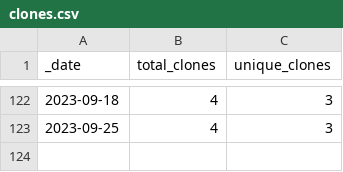
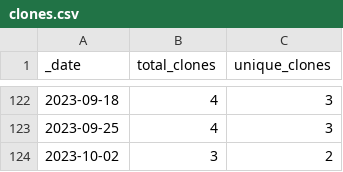
Before and after one commit to roberts-farm-of-ideas/9, a CSV file: traffic/clones.csv, drawn as a sheet; only a part is shown, gaps mark what is left out.

```diff
--- a/traffic/clones.csv
+++ b/traffic/clones.csv
@@ -123 +123,2 @@ _date,total_clones,unique_clones
 2023-09-25,4,3
+2023-10-02,3,2
```
Also changed, not shown: 1 other file.
